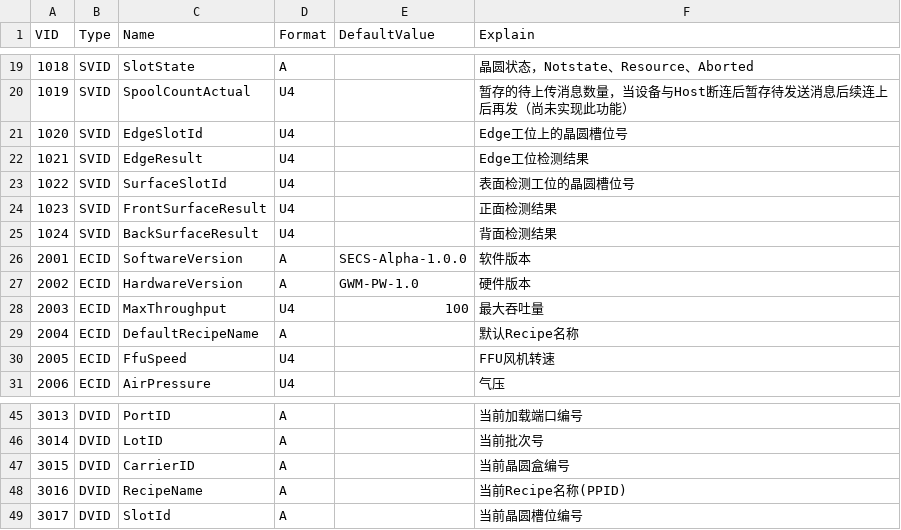
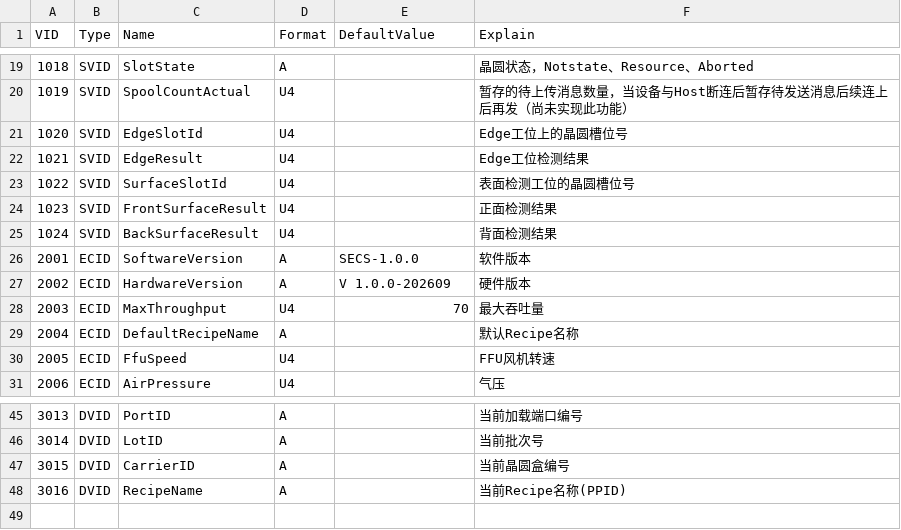
Before and after one commit to Ayase-NG/secs4net, a CSV file: src/Messages/Config/VID.csv, drawn as a sheet; only a part is shown, gaps mark what is left out.

```diff
--- a/src/Messages/Config/VID.csv
+++ b/src/Messages/Config/VID.csv
@@ -25,5 +25,5 @@ VID,Type,Name,Format,DefaultValue,Explain
 1024,SVID,BackSurfaceResult,U4,,背面检测结果
-2001,ECID,SoftwareVersion,A,SECS-Alpha-1.0.0,软件版本
-2002,ECID,HardwareVersion,A,GWM-PW-1.0,硬件版本
-2003,ECID,MaxThroughput,U4,100,最大吞吐量
+2001,ECID,SoftwareVersion,A,SECS-1.0.0,软件版本
+2002,ECID,HardwareVersion,A,V 1.0.0-202609,硬件版本
+2003,ECID,MaxThroughput,U4,70,最大吞吐量
 2004,ECID,DefaultRecipeName,A,,默认Recipe名称
@@ -48,2 +48 @@ VID,Type,Name,Format,DefaultValue,Explain
 3016,DVID,RecipeName,A,,当前Recipe名称(PPID)
-3017,DVID,SlotId,A,,当前晶圆槽位编号
```
Also changed, not shown: 8 other files.
